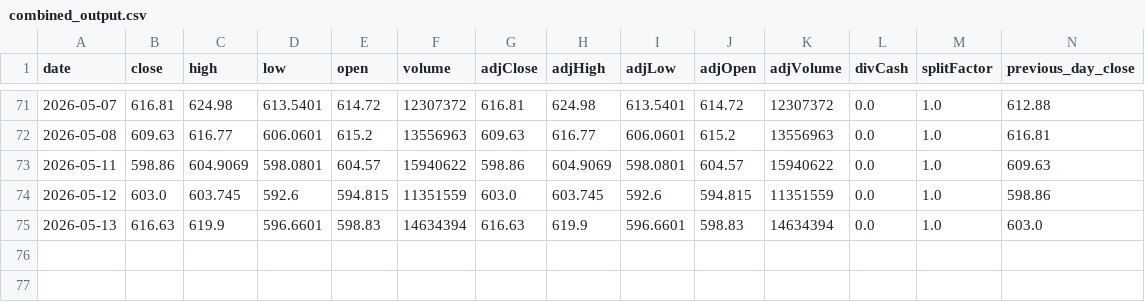
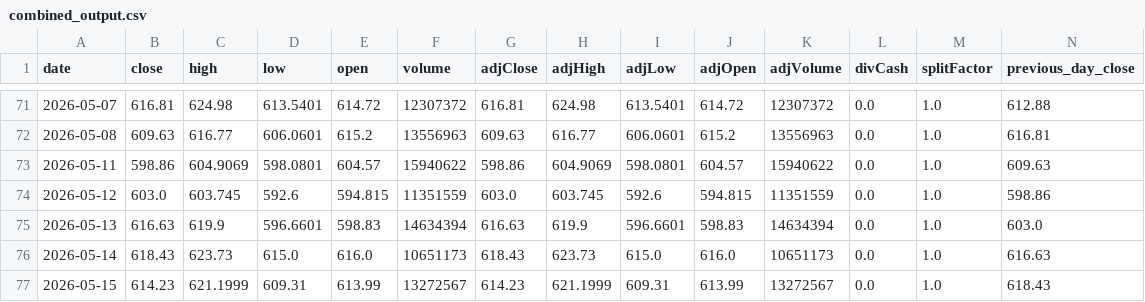
Before and after one commit to Ethan07914/stock_price_prediction_v2, a CSV file: data/combined_output.csv, drawn as a sheet; only a part is shown, gaps mark what is left out; rows hold the shown columns only; the diff names each change by its address in the sheet, - before the commit and + after, or states it on an @@ line.

```diff
--- a/data/combined_output.csv
+++ b/data/combined_output.csv
+row 76: 2026-05-14 | 618.43 | 623.73 | 615.0 | 616.0 | 10651173 | 618.43 | 623.73 | 615.0 | 616.0 | 10651173 | 0.0 | 1.0 | 616.63
+row 77: 2026-05-15 | 614.23 | 621.1999 | 609.31 | 613.99 | 13272567 | 614.23 | 621.1999 | 609.31 | 613.99 | 13272567 | 0.0 | 1.0 | 618.43
```
Also changed, not shown: data/model_ready.csv, data/sentiment_counts.csv, 11 other files.
